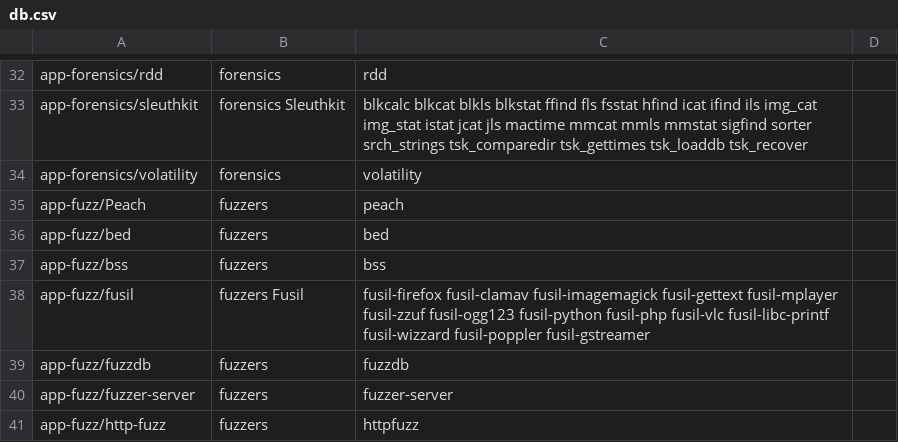
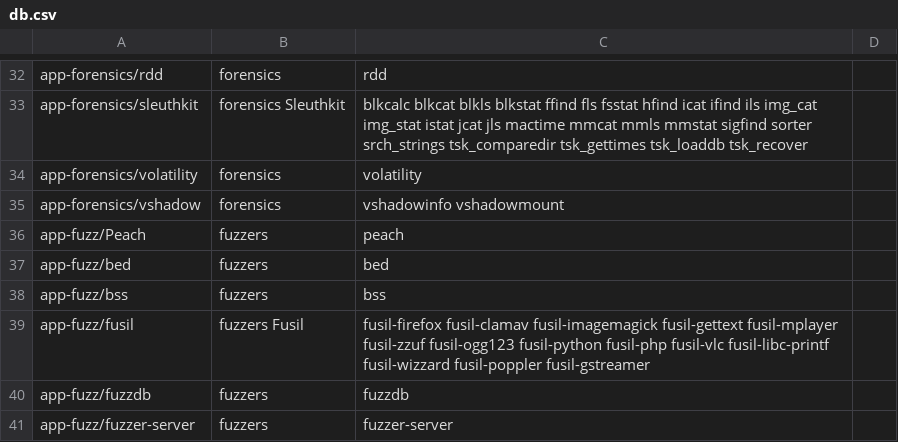
Before and after one commit to svn2github/pentoo, a CSV file: genmenu/trunk/src/share/genmenu/db.csv, drawn as a sheet; only a part is shown, gaps mark what is left out; the shorter side is filled out with more unchanged rows.

Commit message:
pentoo-forensics: libvshadow added
git-svn-id: http://pentoo.googlecode.com/svn@4244 04556701-5d27-2e10-b29c-201e0903c0fa

```diff
--- a/genmenu/trunk/src/share/genmenu/db.csv
+++ b/genmenu/trunk/src/share/genmenu/db.csv
@@ -34,2 +34,3 @@ app-forensics/sleuthkit,forensics Sleuthkit,blkcalc blkcat blkls blkstat ffind f
 app-forensics/volatility,forensics,volatility
+app-forensics/vshadow,forensics,vshadowinfo vshadowmount
 app-fuzz/Peach,fuzzers,peach
```
Also changed, not shown: 3 other files.
